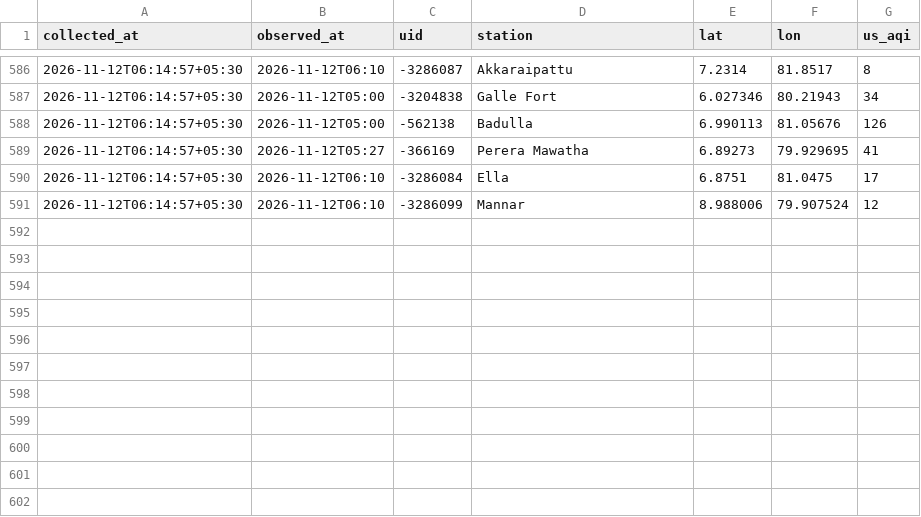
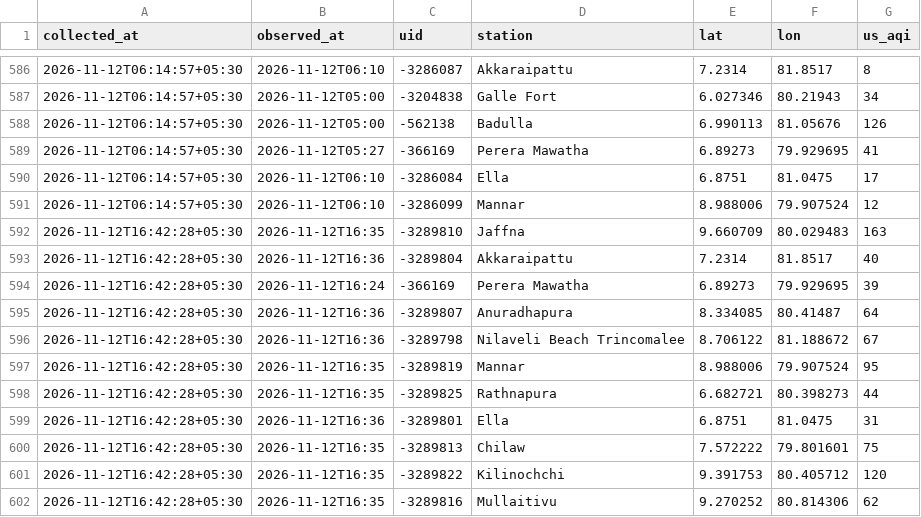
Before and after one commit to fectlk/aq-data-collector, a CSV file: data/waqi/2026-11.csv, drawn as a sheet; only a part is shown, gaps mark what is left out; the diff names each change by its address in the sheet, - before the commit and + after, or states it on an @@ line.

Commit message:
data: AQI update 2026-11-12 16:48 SLST

```diff
--- a/data/waqi/2026-11.csv
+++ b/data/waqi/2026-11.csv
+row 592: 2026-11-12T16:42:28+05:30 | 2026-11-12T16:35 | -3289810 | Jaffna | 9.660709 | 80.029483 | 163
+row 593: 2026-11-12T16:42:28+05:30 | 2026-11-12T16:36 | -3289804 | Akkaraipattu | 7.2314 | 81.8517 | 40
+row 594: 2026-11-12T16:42:28+05:30 | 2026-11-12T16:24 | -366169 | Perera Mawatha | 6.89273 | 79.929695 | 39
+row 595: 2026-11-12T16:42:28+05:30 | 2026-11-12T16:36 | -3289807 | Anuradhapura | 8.334085 | 80.41487 | 64
+row 596: 2026-11-12T16:42:28+05:30 | 2026-11-12T16:36 | -3289798 | Nilaveli Beach Trincomalee | 8.706122 | 81.188672 | 67
+row 597: 2026-11-12T16:42:28+05:30 | 2026-11-12T16:35 | -3289819 | Mannar | 8.988006 | 79.907524 | 95
+row 598: 2026-11-12T16:42:28+05:30 | 2026-11-12T16:35 | -3289825 | Rathnapura | 6.682721 | 80.398273 | 44
+row 599: 2026-11-12T16:42:28+05:30 | 2026-11-12T16:36 | -3289801 | Ella | 6.8751 | 81.0475 | 31
+row 600: 2026-11-12T16:42:28+05:30 | 2026-11-12T16:35 | -3289813 | Chilaw | 7.572222 | 79.801601 | 75
+row 601: 2026-11-12T16:42:28+05:30 | 2026-11-12T16:35 | -3289822 | Kilinochchi | 9.391753 | 80.405712 | 120
+row 602: 2026-11-12T16:42:28+05:30 | 2026-11-12T16:35 | -3289816 | Mullaitivu | 9.270252 | 80.814306 | 62
```
Also changed, not shown: data/2026-11.csv, data/iqair/2026-11.csv, 2 other files.
